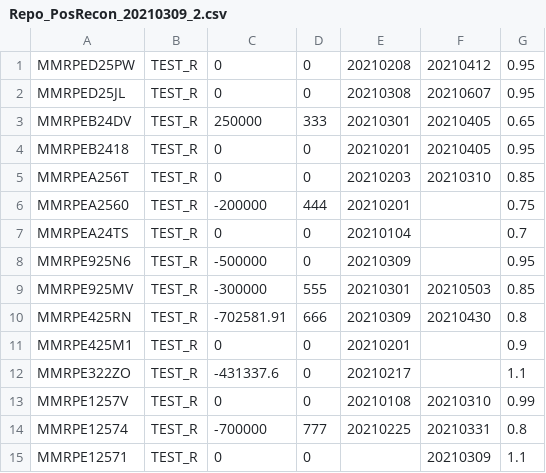
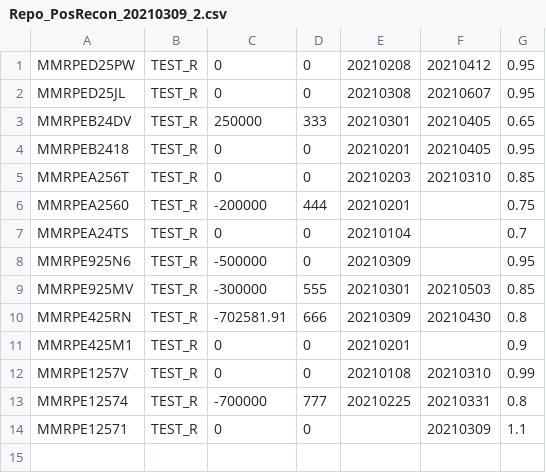
Before and after one commit to ITSupportClamC/aim_xml, a CSV file: samples/Repo_PosRecon_20210309_2.csv, drawn as a sheet; the diff names each change by its address in the sheet, - before the commit and + after, or states it on an @@ line.

```diff
--- a/samples/Repo_PosRecon_20210309_2.csv
+++ b/samples/Repo_PosRecon_20210309_2.csv
-row 12: MMRPE322ZO | TEST_R | -431337.6 | 0 | 20210217 |  | 1.1
```
Also changed, not shown: 13 other files.
